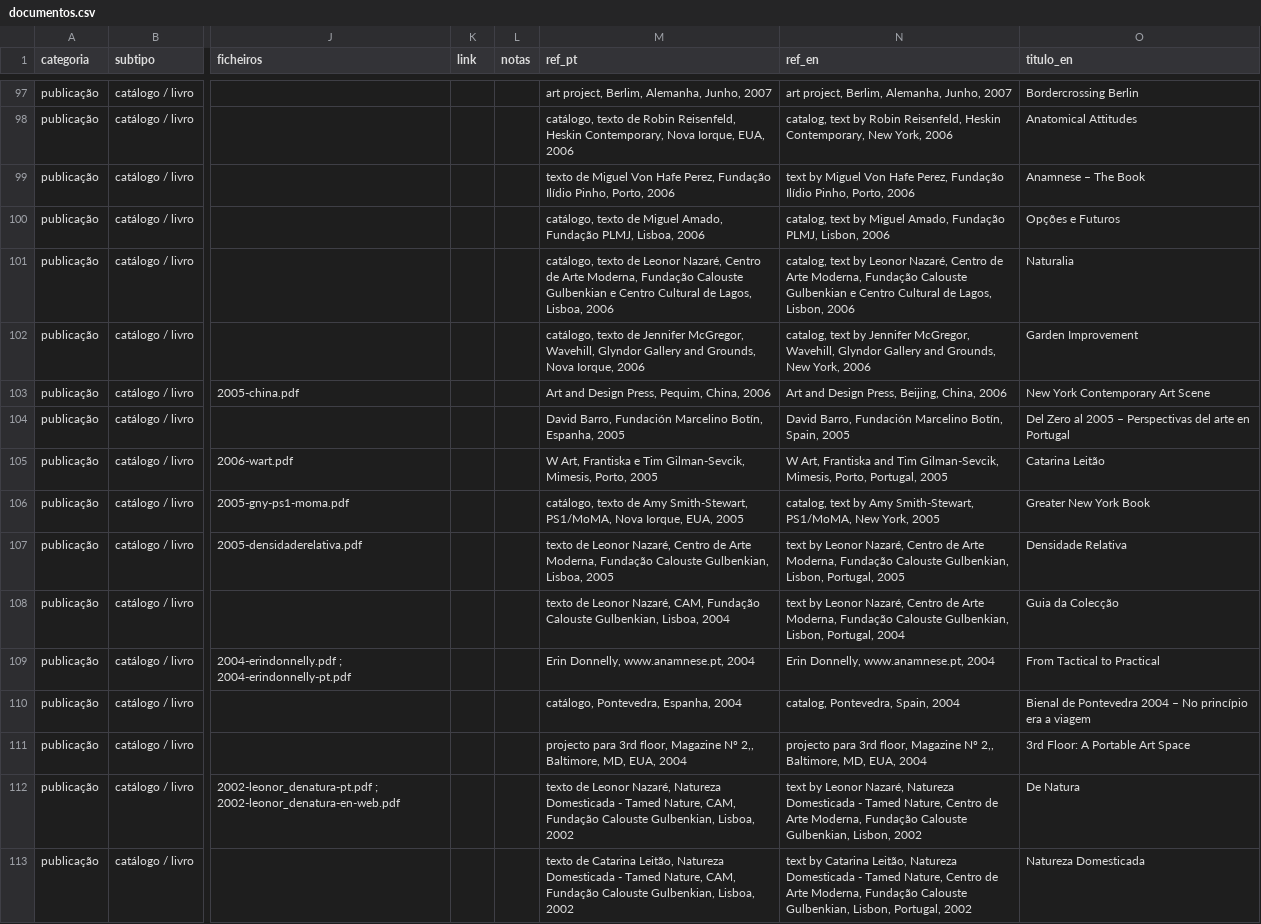
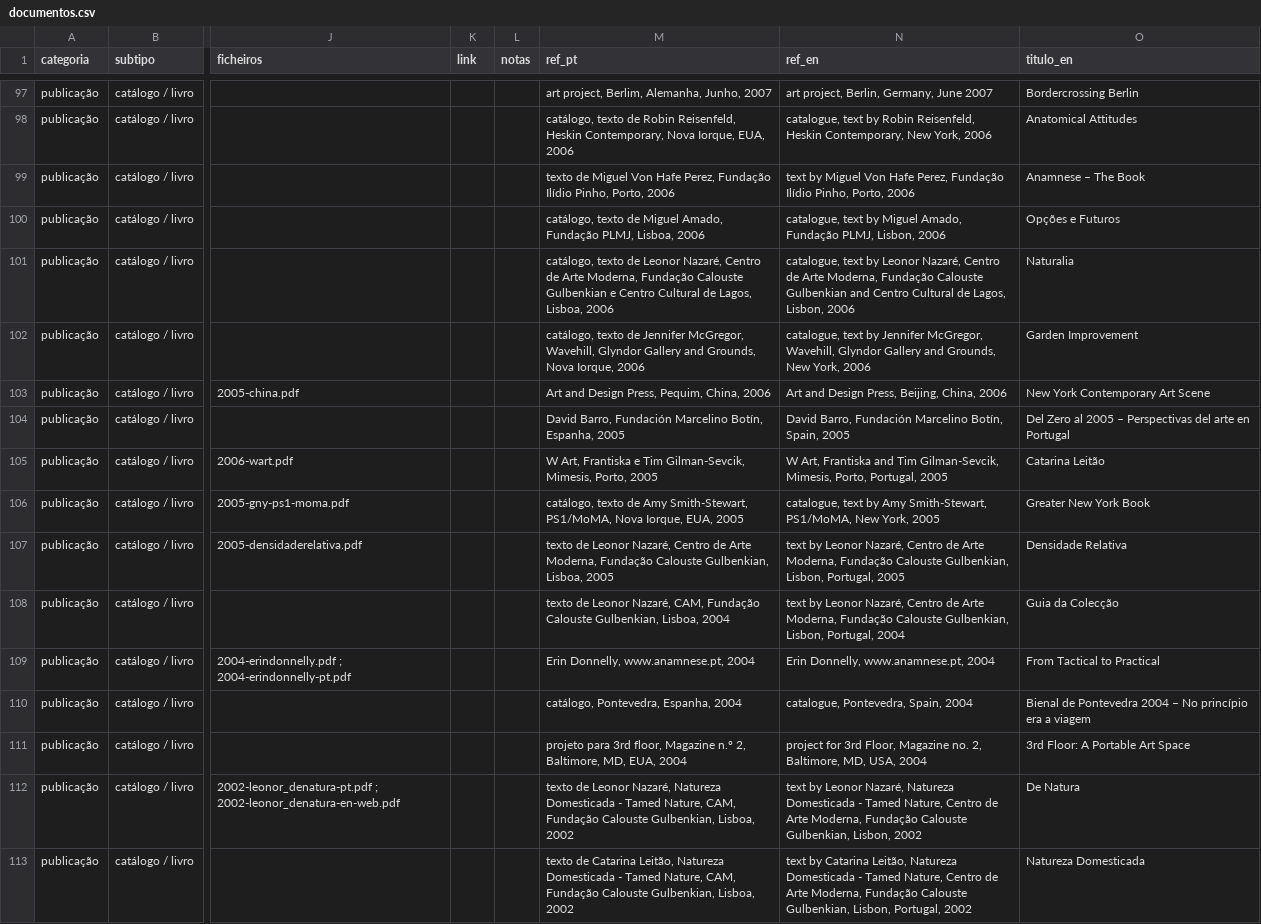
Before and after one commit to cataleitao/catarinaleitao.net, a CSV file: _fonte/documentos.csv, drawn as a sheet; only a part is shown, gaps mark what is left out; the diff covers the shown part only; the diff names each change by its address in the sheet, - before the commit and + after, or states it on an @@ line.

```diff
--- a/_fonte/documentos.csv
+++ b/_fonte/documentos.csv
-N97 (ref_en): art project, Berlim, Alemanha, Junho, 2007
+N97 (ref_en): art project, Berlin, Germany, June 2007
-N98 (ref_en): catalog, text by…
+N98 (ref_en): catalogue, text by…
-N100 (ref_en): catalog, text by…
+N100 (ref_en): catalogue, text by…
-N101 (ref_en): catalog, text by Leonor Nazaré, Centro de Arte Moderna, Fundação Calouste Gulbenkian e Centro Cultural…
+N101 (ref_en): catalogue, text by Leonor Nazaré, Centro de Arte Moderna, Fundação Calouste Gulbenkian and Centro Cultural…
-N102 (ref_en): catalog, text by…
+N102 (ref_en): catalogue, text by…
-N106 (ref_en): catalog, text by…
+N106 (ref_en): catalogue, text by…
-N110 (ref_en): catalog, Pontevedra, Spain, 2004
+N110 (ref_en): catalogue, Pontevedra, Spain, 2004
-M111 (ref_pt): projecto para 3rd floor, Magazine Nº 2,, Baltimore, MD,…
+M111 (ref_pt): projeto para 3rd floor, Magazine n.º 2, Baltimore, MD,…
-N111 (ref_en): projecto para 3rd floor, Magazine Nº 2,, Baltimore, MD, EUA, 2004
+N111 (ref_en): project for 3rd Floor, Magazine no. 2, Baltimore, MD, USA, 2004
```
Also changed, not shown: 3 added rows, 3 removed rows, 3 moved rows and 15 edited cells elsewhere in this file, 15 other files.
